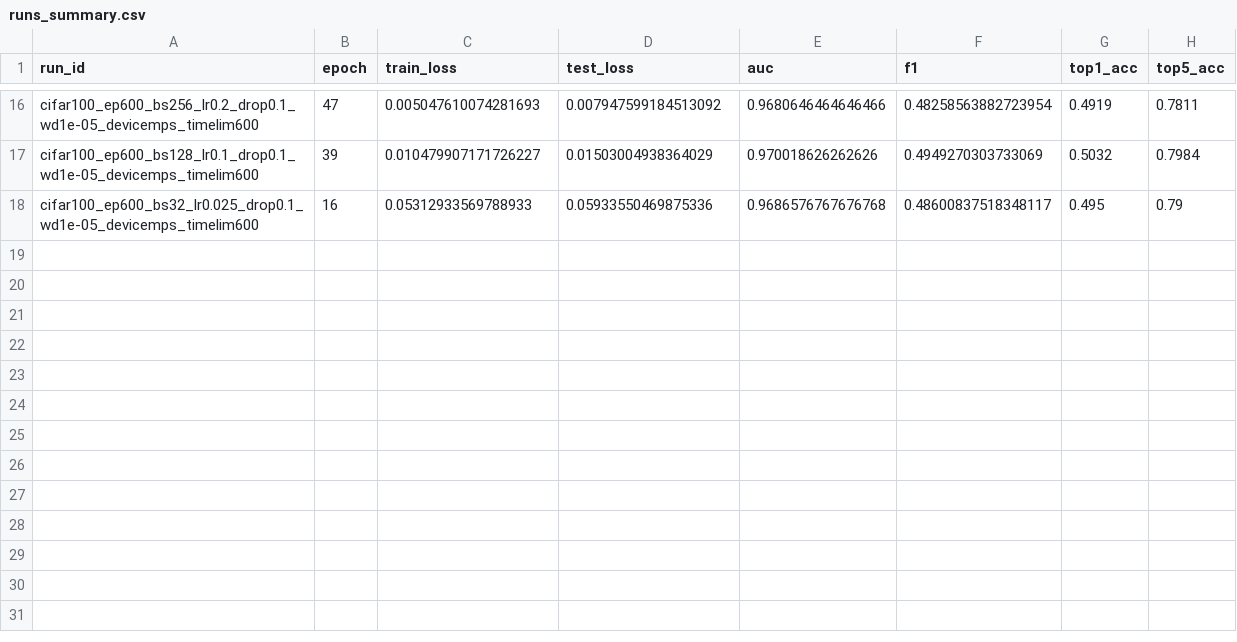
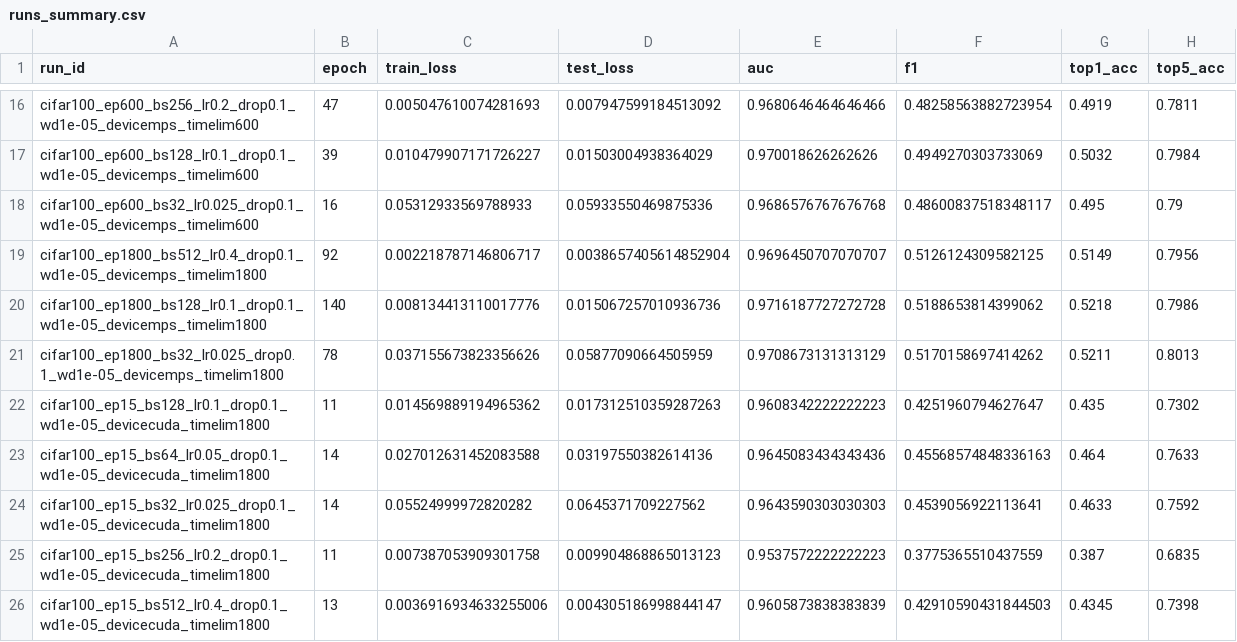
Before and after one commit to imranson/cog-robotics-experiments-342, a CSV file: notebooks/outputs/runs_summary.csv, drawn as a sheet; only a part is shown, gaps mark what is left out; the diff names each change by its address in the sheet, - before the commit and + after, or states it on an @@ line.

```diff
--- a/notebooks/outputs/runs_summary.csv
+++ b/notebooks/outputs/runs_summary.csv
+row 19: cifar100_ep1800_bs512_lr0.4_drop0.1_wd1e-05_devicemps_timelim1800 | 92 | 0.002218787146806717 | 0.0038657405614852904 | 0.9696450707070707 | 0.5126124309582125 | 0.5149 | 0.7956
+row 20: cifar100_ep1800_bs128_lr0.1_drop0.1_wd1e-05_devicemps_timelim1800 | 140 | 0.008134413110017776 | 0.015067257010936736 | 0.9716187727272728 | 0.5188653814399062 | 0.5218 | 0.7986
+row 21: cifar100_ep1800_bs32_lr0.025_drop0.1_wd1e-05_devicemps_timelim1800 | 78 | 0.037155673823356626 | 0.05877090664505959 | 0.9708673131313129 | 0.5170158697414262 | 0.5211 | 0.8013
+row 22: cifar100_ep15_bs128_lr0.1_drop0.1_wd1e-05_devicecuda_timelim1800 | 11 | 0.014569889194965362 | 0.017312510359287263 | 0.9608342222222223 | 0.4251960794627647 | 0.435 | 0.7302
+row 23: cifar100_ep15_bs64_lr0.05_drop0.1_wd1e-05_devicecuda_timelim1800 | 14 | 0.027012631452083588 | 0.03197550382614136 | 0.9645083434343436 | 0.45568574848336163 | 0.464 | 0.7633
+row 24: cifar100_ep15_bs32_lr0.025_drop0.1_wd1e-05_devicecuda_timelim1800 | 14 | 0.05524999972820282 | 0.0645371709227562 | 0.9643590303030303 | 0.4539056922113641 | 0.4633 | 0.7592
+row 25: cifar100_ep15_bs256_lr0.2_drop0.1_wd1e-05_devicecuda_timelim1800 | 11 | 0.007387053909301758 | 0.009904868865013123 | 0.9537572222222223 | 0.3775365510437559 | 0.387 | 0.6835
+row 26: cifar100_ep15_bs512_lr0.4_drop0.1_wd1e-05_devicecuda_timelim1800 | 13 | 0.0036916934633255006 | 0.004305186998844147 | 0.9605873838383839 | 0.42910590431844503 | 0.4345 | 0.7398
```
Also changed, not shown: 19 other files.
